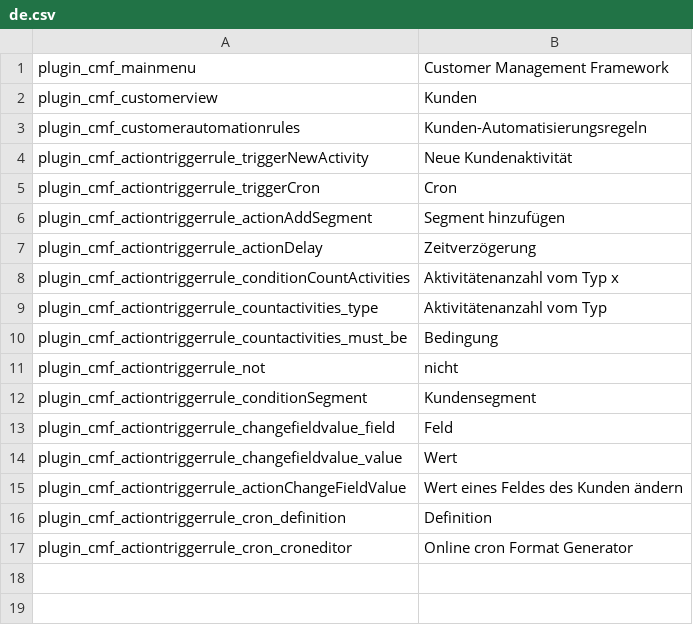
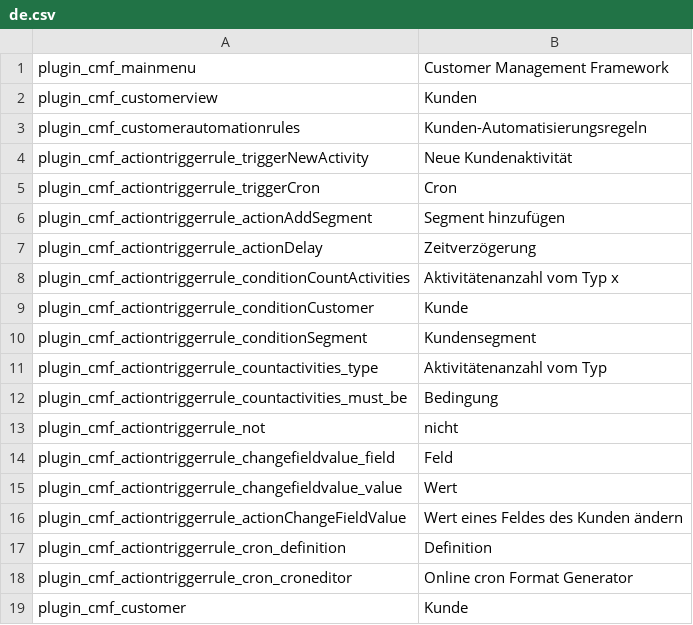
Before and after one commit to pimcore/customer-data-framework, a CSV file: texts/de.csv, drawn as a sheet.

```diff
--- a/texts/de.csv
+++ b/texts/de.csv
@@ -8,2 +8,4 @@ plugin_cmf_actiontriggerrule_actionDelay,Zeitverzögerung
 plugin_cmf_actiontriggerrule_conditionCountActivities,Aktivitätenanzahl vom Typ x
+plugin_cmf_actiontriggerrule_conditionCustomer,Kunde
+plugin_cmf_actiontriggerrule_conditionSegment,Kundensegment
 plugin_cmf_actiontriggerrule_countactivities_type,Aktivitätenanzahl vom Typ
@@ -11,3 +13,2 @@ plugin_cmf_actiontriggerrule_countactivities_must_be,Bedingung
 plugin_cmf_actiontriggerrule_not,nicht
-plugin_cmf_actiontriggerrule_conditionSegment,Kundensegment
 plugin_cmf_actiontriggerrule_changefieldvalue_field,Feld
@@ -17 +18,2 @@ plugin_cmf_actiontriggerrule_cron_definition,Definition
 plugin_cmf_actiontriggerrule_cron_croneditor,Online cron Format Generator
+plugin_cmf_customer,Kunde
```
Also changed, not shown: texts/en.csv, 3 other files.
